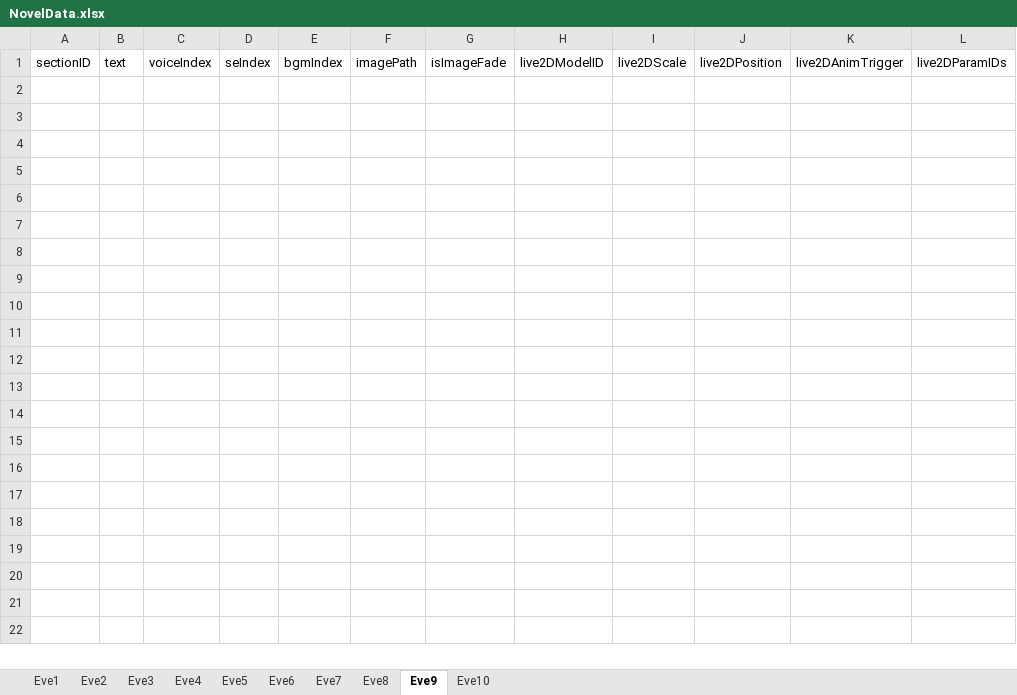
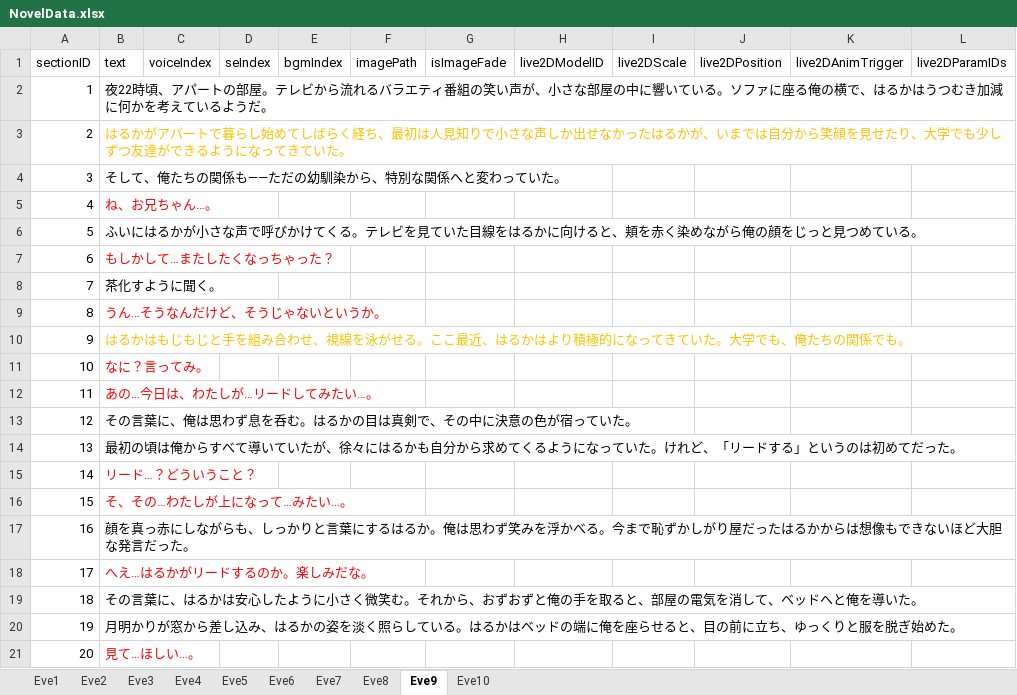
Before and after one commit to Mittyam/project_7, an Excel workbook: Assets/Resources/NovelData/NovelData.xlsx, sheet Eve9, drawn as a sheet; only a part is shown; values as stored, in another font and other column widths than the file's, no borders; rows hold the shown columns only; the diff covers the shown part only; the diff names each change by its address in the sheet, - before the commit and + after, or states it on an @@ line.

```diff
--- a/Assets/Resources/NovelData/NovelData.xlsx (sheet Eve9)
+++ b/Assets/Resources/NovelData/NovelData.xlsx (sheet Eve9)
+row 2: 1 | 夜22時頃、アパートの部屋。テレビから流れるバラエティ番組の笑い声が、小さな部屋の中に響いている。ソファに座る俺の横で、はるかはうつむき加減に何かを考えているようだ。
+row 3: 2 | はるかがアパートで暮らし始めてしばらく経ち、最初は人見知りで小さな声しか出せなかったはるかが、いまでは自分から笑顔を見せたり、大学でも少しずつ友達ができるようになってきていた。
+row 4: 3 | そして、俺たちの関係も——ただの幼馴染から、特別な関係へと変わっていた。
+row 5: 4 | ね、お兄ちゃん…。
+row 6: 5 | ふいにはるかが小さな声で呼びかけてくる。テレビを見ていた目線をはるかに向けると、頬を赤く染めながら俺の顔をじっと見つめている。
+row 7: 6 | もしかして…またしたくなっちゃった？
+row 8: 7 | 茶化すように聞く。
+row 9: 8 | うん…そうなんだけど、そうじゃないというか。
+row 10: 9 | はるかはもじもじと手を組み合わせ、視線を泳がせる。ここ最近、はるかはより積極的になってきていた。大学でも、俺たちの関係でも。
+row 11: 10 | なに？言ってみ。
+row 12: 11 | あの…今日は、わたしが…リードしてみたい…。
+row 13: 12 | その言葉に、俺は思わず息を呑む。はるかの目は真剣で、その中に決意の色が宿っていた。
+row 14: 13 | 最初の頃は俺からすべて導いていたが、徐々にはるかも自分から求めてくるようになっていた。けれど、「リードする」というのは初めてだった。
+row 15: 14 | リード…？どういうこと？
+row 16: 15 | そ、その…わたしが上になって…みたい…。
+row 17: 16 | 顔を真っ赤にしながらも、しっかりと言葉にするはるか。俺は思わず笑みを浮かべる。今まで恥ずかしがり屋だったはるかからは想像もできないほど大胆な発言だった。
+row 18: 17 | へえ…はるかがリードするのか。楽しみだな。
+row 19: 18 | その言葉に、はるかは安心したように小さく微笑む。それから、おずおずと俺の手を取ると、部屋の電気を消して、ベッドへと俺を導いた。
+row 20: 19 | 月明かりが窓から差し込み、はるかの姿を淡く照らしている。はるかはベッドの端に俺を座らせると、目の前に立ち、ゆっくりと服を脱ぎ始めた。
+row 21: 20 | 見て…ほしい…。
```
Also changed, not shown: 68 added rows elsewhere in this sheet, sheet Eve10, sheet Eve8, sheet Eve5, sheet Eve6, sheet Eve7, sheet Eve4, 2 other files.
